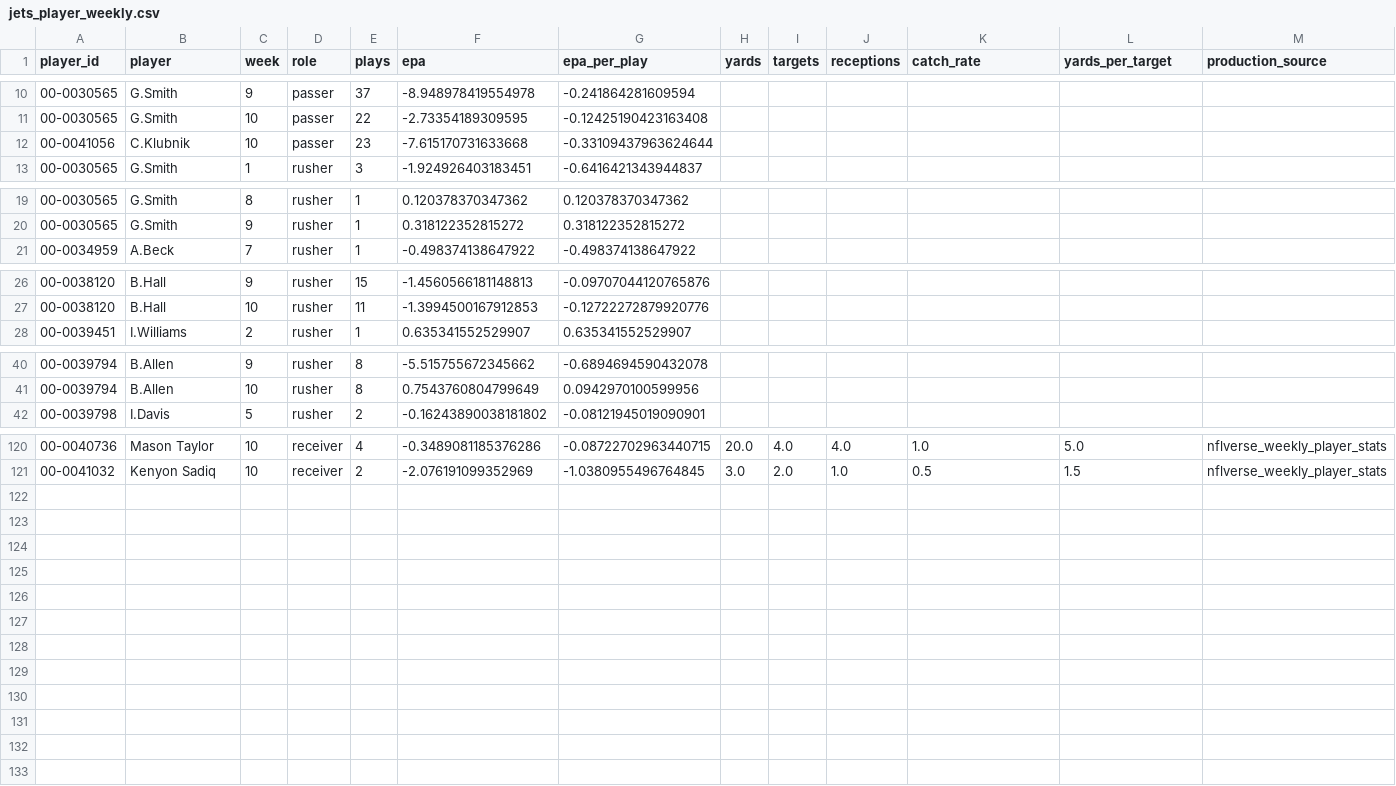
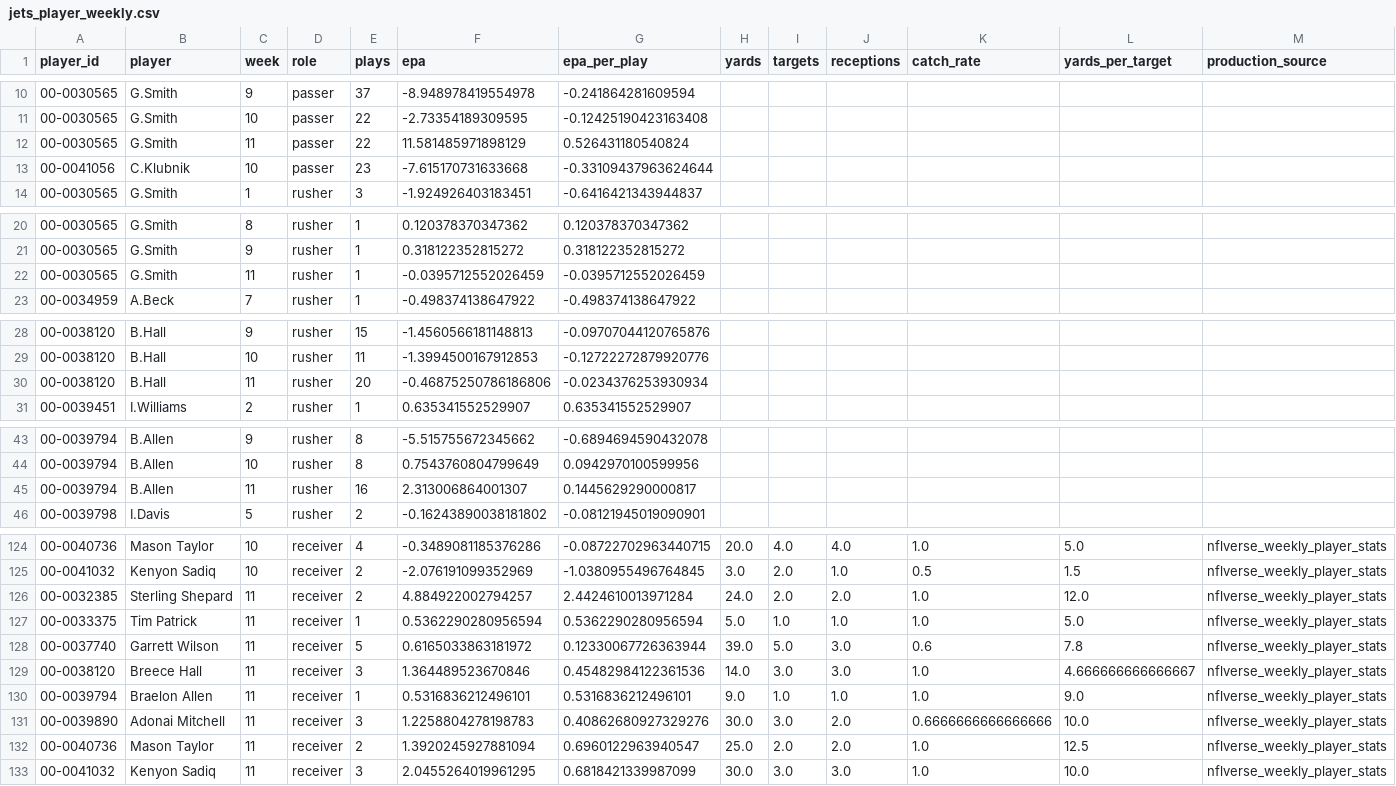
Before and after one commit to Fixedwing801/jets-performance-dashboard-2026, a CSV file: data/jets_player_weekly.csv, drawn as a sheet; only a part is shown, gaps mark what is left out; rows hold the shown columns only; the diff names each change by its address in the sheet, - before the commit and + after, or states it on an @@ line.

```diff
--- a/data/jets_player_weekly.csv
+++ b/data/jets_player_weekly.csv
+row 12: 00-0030565 | G.Smith | 11 | passer | 22 | 11.581485971898129 | 0.526431180540824
+row 22: 00-0030565 | G.Smith | 11 | rusher | 1 | -0.0395712552026459 | -0.0395712552026459
+row 30: 00-0038120 | B.Hall | 11 | rusher | 20 | -0.46875250786186806 | -0.0234376253930934
+row 45: 00-0039794 | B.Allen | 11 | rusher | 16 | 2.313006864001307 | 0.1445629290000817
+row 126: 00-0032385 | Sterling Shepard | 11 | receiver | 2 | 4.884922002794257 | 2.4424610013971284 | 24.0 | 2.0 | 2.0 | 1.0 | 12.0 | nflverse_weekly_player_stats
+row 127: 00-0033375 | Tim Patrick | 11 | receiver | 1 | 0.5362290280956594 | 0.5362290280956594 | 5.0 | 1.0 | 1.0 | 1.0 | 5.0 | nflverse_weekly_player_stats
+row 128: 00-0037740 | Garrett Wilson | 11 | receiver | 5 | 0.6165033863181972 | 0.12330067726363944 | 39.0 | 5.0 | 3.0 | 0.6 | 7.8 | nflverse_weekly_player_stats
+row 129: 00-0038120 | Breece Hall | 11 | receiver | 3 | 1.364489523670846 | 0.45482984122361536 | 14.0 | 3.0 | 3.0 | 1.0 | 4.666666666666667 | nflverse_weekly_player_stats
+row 130: 00-0039794 | Braelon Allen | 11 | receiver | 1 | 0.5316836212496101 | 0.5316836212496101 | 9.0 | 1.0 | 1.0 | 1.0 | 9.0 | nflverse_weekly_player_stats
+row 131: 00-0039890 | Adonai Mitchell | 11 | receiver | 3 | 1.2258804278198783 | 0.40862680927329276 | 30.0 | 3.0 | 2.0 | 0.6666666666666666 | 10.0 | nflverse_weekly_player_stats
+row 132: 00-0040736 | Mason Taylor | 11 | receiver | 2 | 1.3920245927881094 | 0.6960122963940547 | 25.0 | 2.0 | 2.0 | 1.0 | 12.5 | nflverse_weekly_player_stats
+row 133: 00-0041032 | Kenyon Sadiq | 11 | receiver | 3 | 2.0455264019961295 | 0.6818421339987099 | 30.0 | 3.0 | 3.0 | 1.0 | 10.0 | nflverse_weekly_player_stats
```
Also changed, not shown: data/jets_game_review.csv, data/jets_game_review_down_splits.csv, 53 other files.
